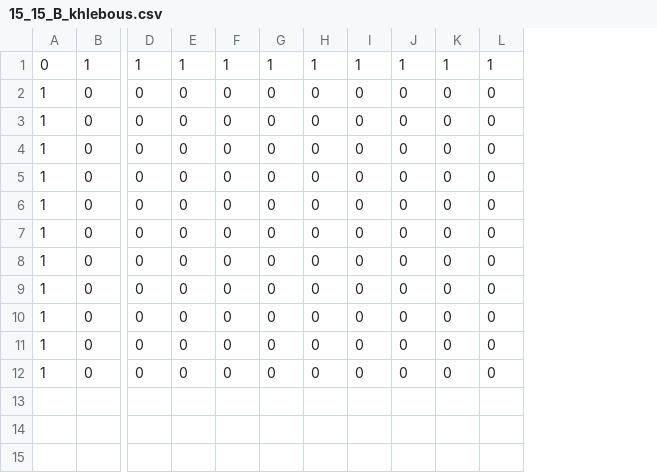
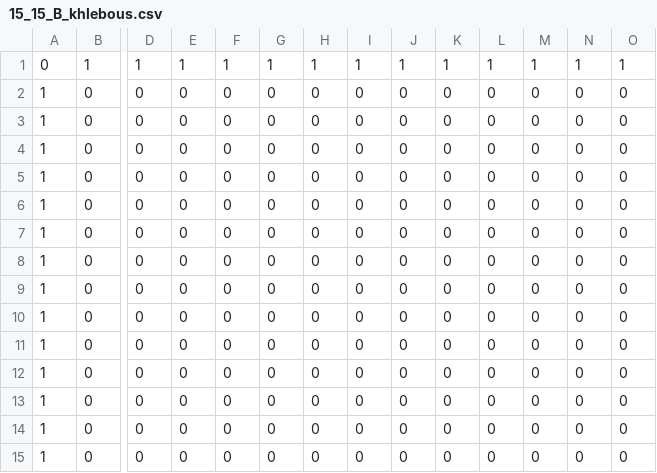
Before and after one commit to khlebous/maximum-common-induced-subgraph, a CSV file: taio/CSVs/15_15_B_khlebous.csv, drawn as a sheet; only a part is shown, gaps mark what is left out; rows hold the shown columns only; the diff names each change by its address in the sheet, - before the commit and + after, or states it on an @@ line.

```diff
--- a/taio/CSVs/15_15_B_khlebous.csv
+++ b/taio/CSVs/15_15_B_khlebous.csv
+column M, rows 1-12: 1 | 0 | 0 | 0 | 0 | 0 | 0 | 0 | 0 | 0 | 0 | 0
+column N, rows 1-12: 1 | 0 | 0 | 0 | 0 | 0 | 0 | 0 | 0 | 0 | 0 | 0
+column O, rows 1-12: 1 | 0 | 0 | 0 | 0 | 0 | 0 | 0 | 0 | 0 | 0 | 0
+row 13: 1 | 0 | 0 | 0 | 0 | 0 | 0 | 0 | 0 | 0 | 0 | 0 | 0 | 0
+row 14: 1 | 0 | 0 | 0 | 0 | 0 | 0 | 0 | 0 | 0 | 0 | 0 | 0 | 0
+row 15: 1 | 0 | 0 | 0 | 0 | 0 | 0 | 0 | 0 | 0 | 0 | 0 | 0 | 0
```
Also changed, not shown: taio/CSVs/14_14_A_khlebous.csv, taio/CSVs/14_14_B_khlebous.csv, 7 other files.
